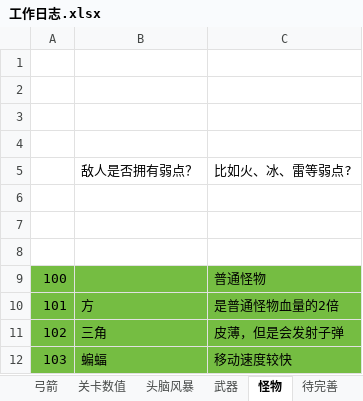
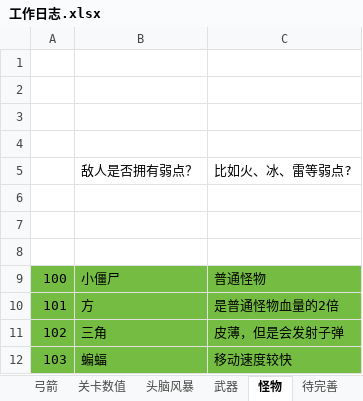
Before and after one commit to liujin-max/NeonWar, an Excel workbook: 表格/工作日志.xlsx, sheet 怪物, drawn as a sheet; only a part is shown; values as stored, in another font and other column widths than the file's, no borders; the diff names each change by its address in the sheet, - before the commit and + after, or states it on an @@ line.

```diff
--- a/表格/工作日志.xlsx (sheet 怪物)
+++ b/表格/工作日志.xlsx (sheet 怪物)
-B9: (empty)
+B9: 小僵尸
```
Also changed, not shown: sheet 弓箭, sheet 头脑风暴, formulas that keep their value, 11 other files.
